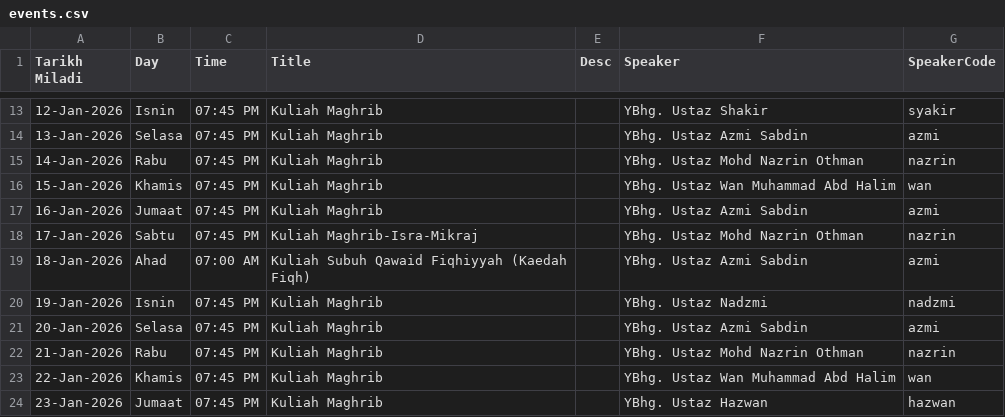
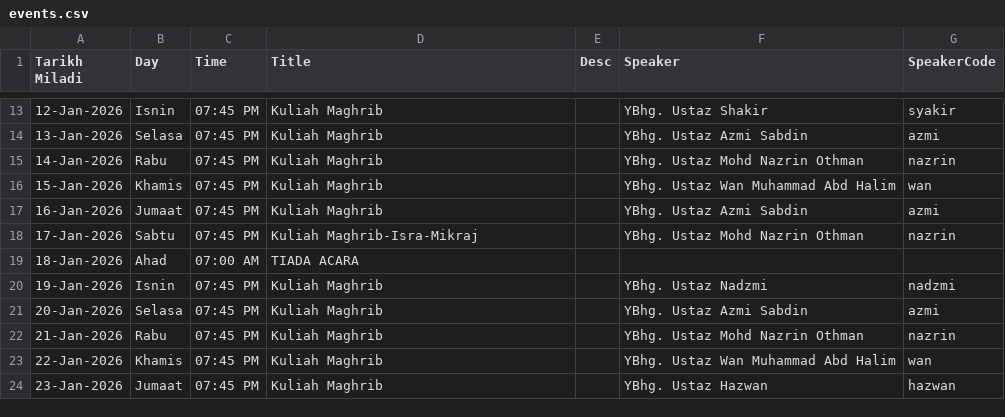
Before and after one commit to azizazlan/prayer-tv, a CSV file: public/data/events.csv, drawn as a sheet; only a part is shown, gaps mark what is left out.

Commit message:
En Hamid ask to remove Kuliah Subuh

```diff
--- a/public/data/events.csv
+++ b/public/data/events.csv
@@ -18,3 +18,3 @@ Tarikh Miladi,Day,Time,Title,Desc,Speaker,SpeakerCode
 17-Jan-2026,Sabtu,07:45 PM,Kuliah Maghrib-Isra-Mikraj,,YBhg. Ustaz Mohd Nazrin Othman,nazrin
-18-Jan-2026,Ahad,07:00 AM,Kuliah Subuh Qawaid Fiqhiyyah (Kaedah Fiqh),,YBhg. Ustaz Azmi Sabdin,azmi
+18-Jan-2026,Ahad,07:00 AM,TIADA ACARA,,,
 19-Jan-2026,Isnin,07:45 PM,Kuliah Maghrib,,YBhg. Ustaz Nadzmi,nadzmi
```
Also changed, not shown: 4 other files.
